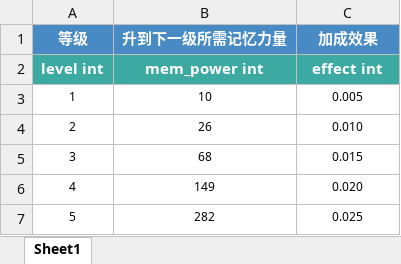
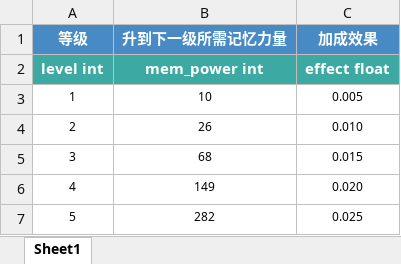
Before and after one commit to persiewoo/mnData, an Excel workbook: common/MemoryEffect3.xlsx, sheet Sheet1, drawn as a sheet; only a part is shown; values as stored, in another font and other column widths than the file's, no borders; the diff names each change by its address in the sheet, - before the commit and + after, or states it on an @@ line.

Commit message:
修改百分比为浮点型

```diff
--- a/common/MemoryEffect3.xlsx (sheet Sheet1)
+++ b/common/MemoryEffect3.xlsx (sheet Sheet1)
-C2 (加成效果): effect int
+C2 (加成效果): effect float
```
